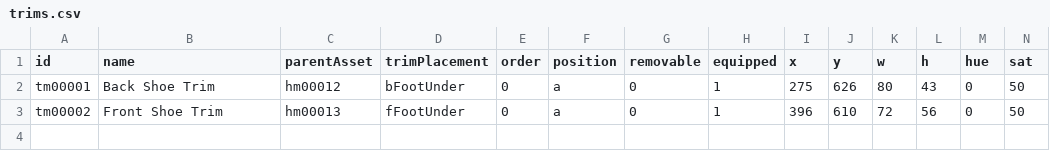
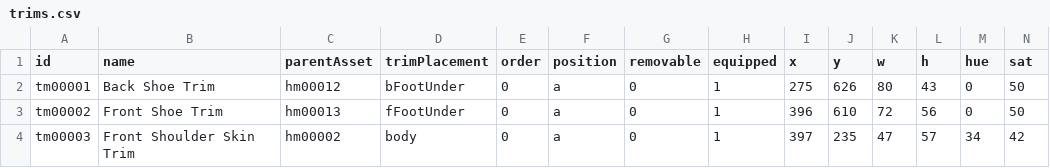
Before and after one commit to andriustheviking/fantasy-character-editor, a CSV file: csv/trims.csv, drawn as a sheet; only a part is shown; rows hold the shown columns only; the diff names each change by its address in the sheet, - before the commit and + after, or states it on an @@ line.

Commit message:
complete asset render functionality

```diff
--- a/csv/trims.csv
+++ b/csv/trims.csv
+row 4: tm00003 | Front Shoulder Skin Trim | hm00002 | body | 0 | a | 0 | 1 | 397 | 235 | 47 | 57 | 34 | 42
```
Also changed, not shown: csv/asset info.csv, 4 other files.
